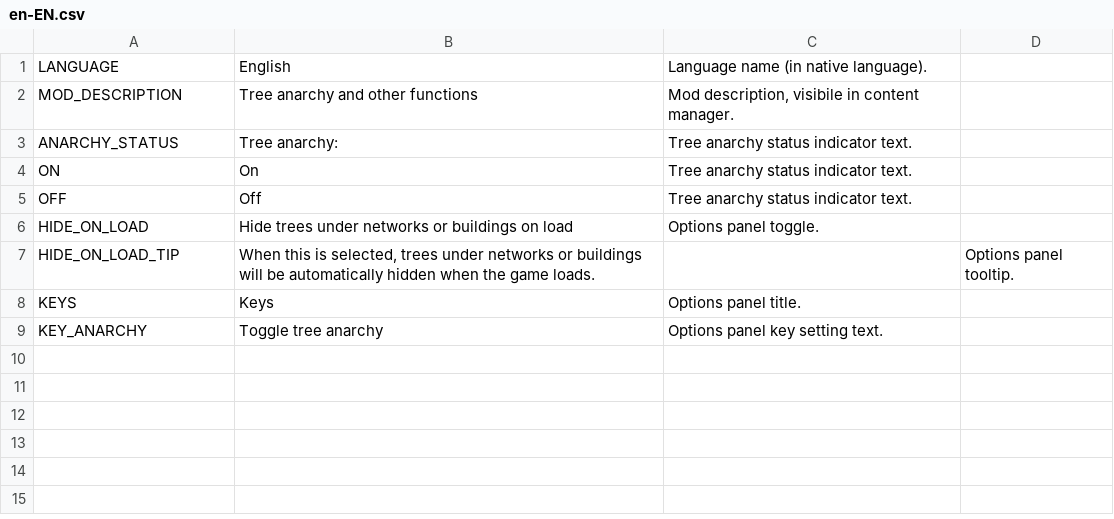
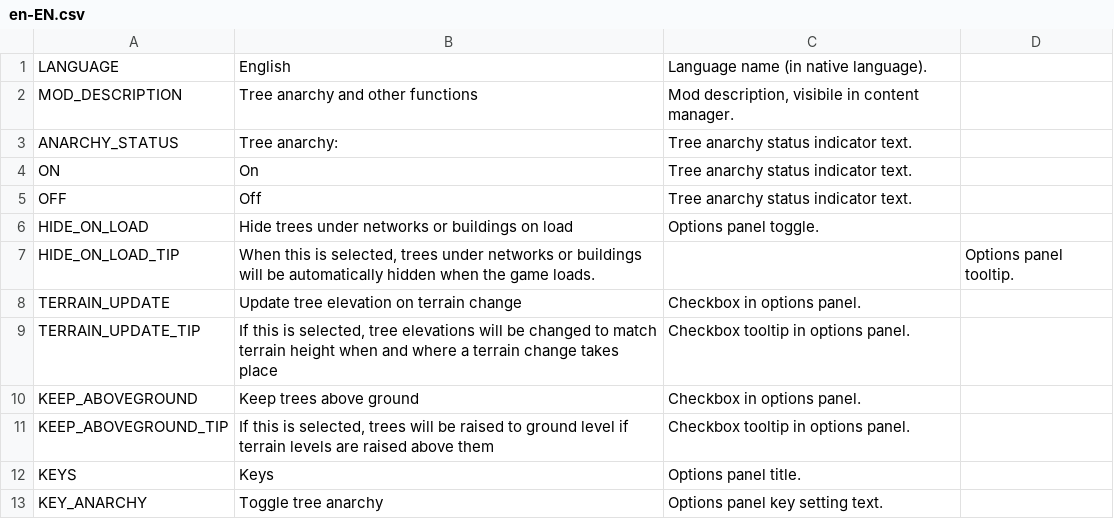
Before and after one commit to algernon-A/TreeControl, a CSV file: Translations/en-EN.csv, drawn as a sheet; the diff names each change by its address in the sheet, - before the commit and + after, or states it on an @@ line.

Commit message:
Add tree snapping.

```diff
--- a/Translations/en-EN.csv
+++ b/Translations/en-EN.csv
+row 8: TERRAIN_UPDATE | Update tree elevation on terrain change | Checkbox in options panel.
+row 9: TERRAIN_UPDATE_TIP | If this is selected, tree elevations will be changed to match terrain height when and where a terrain change takes place | Checkbox tooltip in options panel.
+row 10: KEEP_ABOVEGROUND | Keep trees above ground | Checkbox in options panel.
+row 11: KEEP_ABOVEGROUND_TIP | If this is selected, trees will be raised to ground level if terrain levels are raised above them | Checkbox tooltip in options panel.
```
Also changed, not shown: 5 other files.
